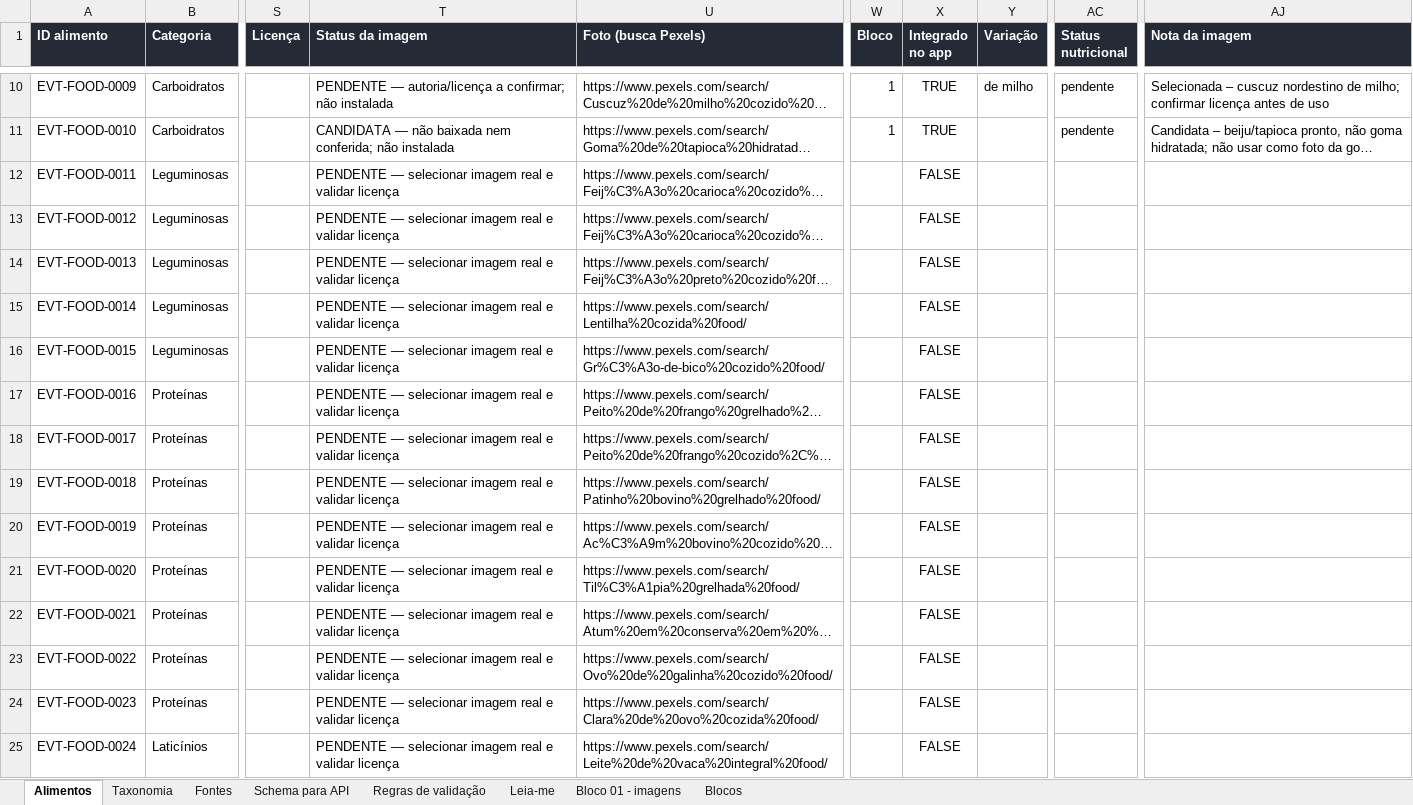
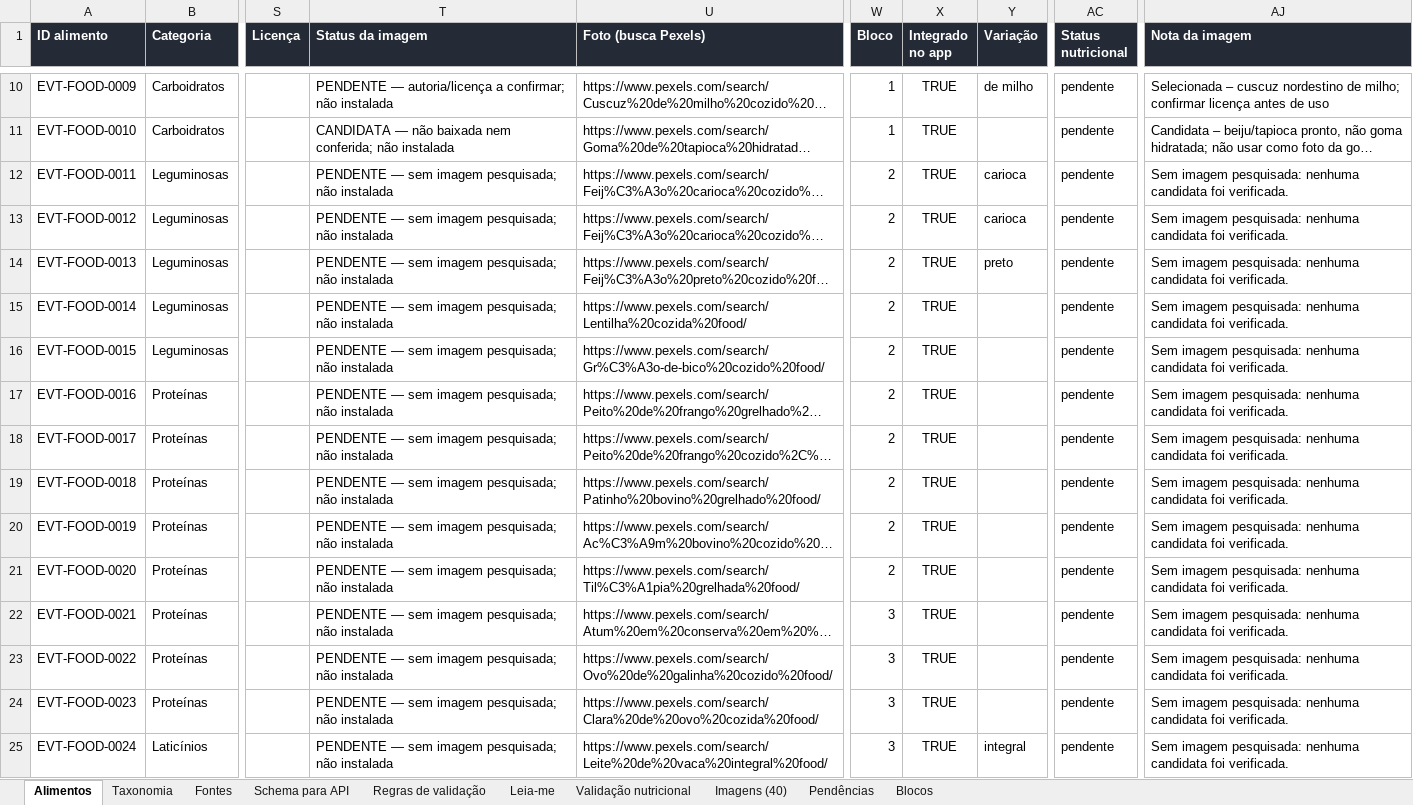
Before and after one commit to nerdecoracoes-coder/Treino-rafael, an Excel workbook: catalogo/Evolute_Catalogo_Estruturado_v2.xlsx, sheet Alimentos, drawn as a sheet; only a part is shown, gaps mark what is left out; long unchanged cells end in …; values as stored, in another font and other column widths than the file's, no borders; the diff covers the shown part only; the diff names each change by its address in the sheet, - before the commit and + after, or states it on an @@ line.

```diff
--- a/catalogo/Evolute_Catalogo_Estruturado_v2.xlsx (sheet Alimentos)
+++ b/catalogo/Evolute_Catalogo_Estruturado_v2.xlsx (sheet Alimentos)
-sheet tab: Bloco 01 - imagens
+sheet tab: Validação nutricional
+sheet tab: Imagens (40)
+sheet tab: Pendências
-T12:T25 (Status da imagem): PENDENTE — selecionar imagem real e validar licença
+T12:T25 (Status da imagem): PENDENTE — sem imagem pesquisada; não instalada
-W12:W21 (Bloco): (empty)
+W12:W21 (Bloco): 2
-X12:X25 (Integrado no app): FALSE
+X12:X25 (Integrado no app): TRUE
-Y12:Y13 (Variação): (empty)
+Y12:Y13 (Variação): carioca
-AC12:AC25 (Status nutricional): (empty)
+AC12:AC25 (Status nutricional): pendente
-AJ12:AJ25 (Nota da imagem): (empty)
+AJ12:AJ25 (Nota da imagem): Sem imagem pesquisada: nenhuma candidata foi verificada.
-Y14 (Variação): (empty)
+Y14 (Variação): preto
-W22:W25 (Bloco): (empty)
+W22:W25 (Bloco): 3
-Y25 (Variação): (empty)
+Y25 (Variação): integral
```
Also changed, not shown: 87 edited cells elsewhere in this sheet, sheet Validação nutricional, sheet Blocos, 6 other files.
